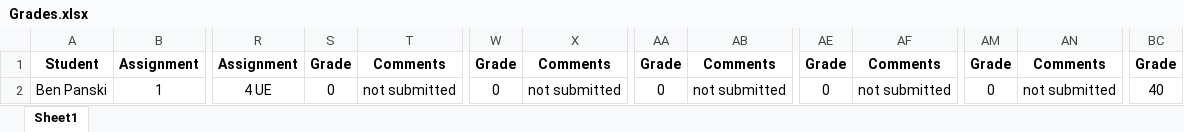
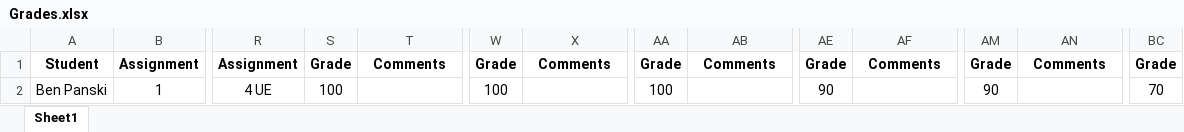
Before and after one commit to shachash1984/Tiltan_UnrealEngineCourse, an Excel workbook: Grades/Grades.xlsx, sheet Sheet1, drawn as a sheet; only a part is shown, gaps mark what is left out; values as stored, in another font and other column widths than the file's, no borders; the diff names each change by its address in the sheet, - before the commit and + after, or states it on an @@ line.

Commit message:
Updated grades - Moed bet

```diff
--- a/Grades/Grades.xlsx (sheet Sheet1)
+++ b/Grades/Grades.xlsx (sheet Sheet1)
-S2: 0
+S2: 100
-T2: not submitted
+T2: (empty)
-W2: 0
+W2: 100
-X2: not submitted
+X2: (empty)
-AA2: 0
+AA2: 100
-AB2: not submitted
+AB2: (empty)
-AE2: 0
+AE2: 90
-AF2: not submitted
+AF2: (empty)
-AM2: 0
+AM2: 90
-AN2: not submitted
+AN2: (empty)
-BC2: 40
+BC2: 70
```
Also changed, not shown: 4 other files.
